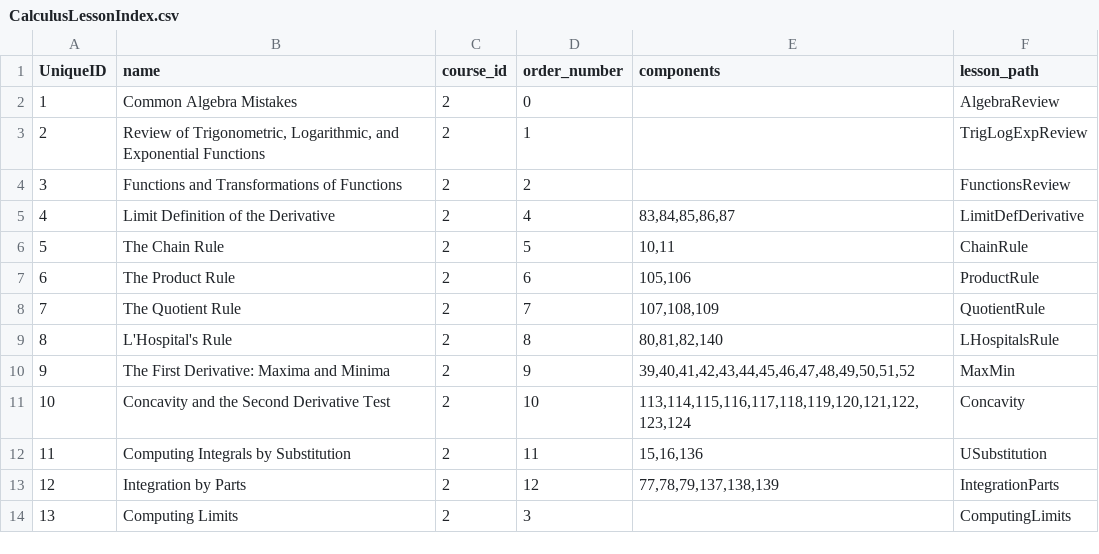
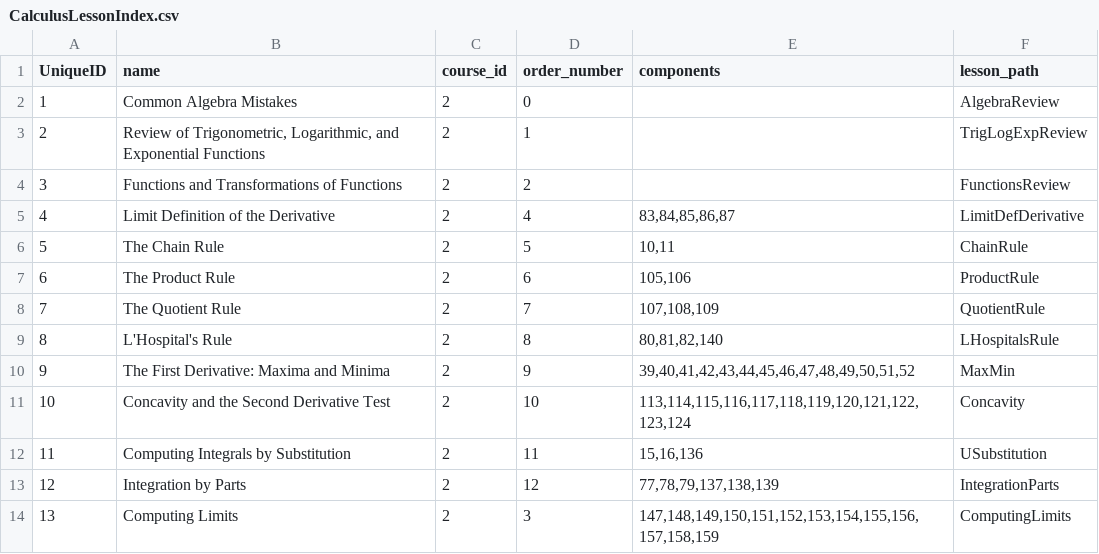
Before and after one commit to learnstream/ls_atomic, a CSV file: lib/tasks/DataFiles/Calculus/CalculusLessonIndex.csv, drawn as a sheet.

```diff
--- a/lib/tasks/DataFiles/Calculus/CalculusLessonIndex.csv
+++ b/lib/tasks/DataFiles/Calculus/CalculusLessonIndex.csv
@@ -13,2 +13,2 @@ UniqueID,name,course_id,order_number,components,lesson_path
 12,Integration by Parts,2,12,"77,78,79,137,138,139",IntegrationParts
-13,Computing Limits,2,3,,ComputingLimits
+13,Computing Limits,2,3,"147,148,149,150,151,152,153,154,155,156,157,158,159",ComputingLimits
```
Also changed, not shown: lib/tasks/DataFiles/Calculus/Lessons/ComputingLimits/index_ComputingLimits.csv, 18 other files.
